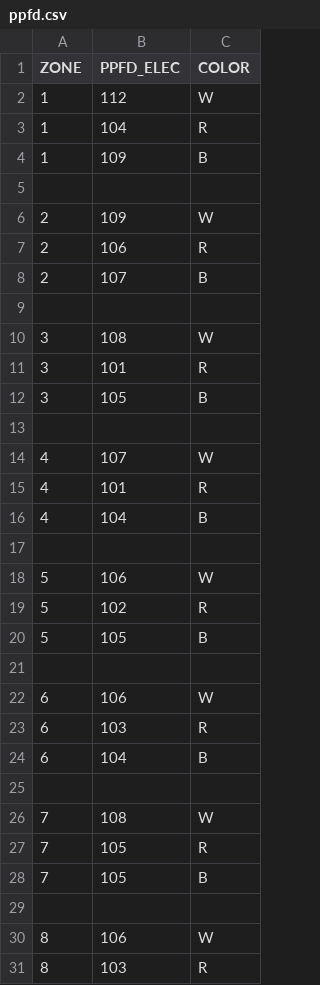
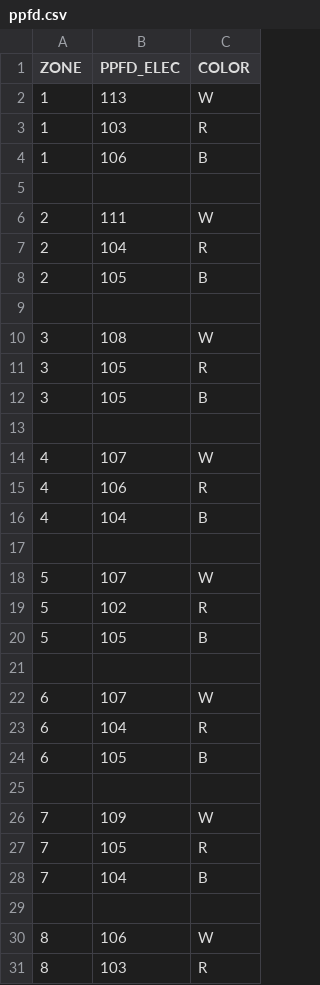
Before and after one commit to steventango/plant-rl, a CSV file: scripts/calibration/ppfd.csv, drawn as a sheet; only a part is shown; the diff covers the shown part only.

Commit message:
fix: safe minimum PPFD, use curtis reference spectrum

```diff
--- a/scripts/calibration/ppfd.csv
+++ b/scripts/calibration/ppfd.csv
@@ -1,12 +1,12 @@
 ZONE,PPFD_ELEC,COLOR
-1,112,W
-1,104,R
-1,109,B
+1,113,W
+1,103,R
+1,106,B
 
-2,109,W
-2,106,R
-2,107,B
+2,111,W
+2,104,R
+2,105,B
 
 3,108,W
-3,101,R
+3,105,R
 3,105,B
@@ -14,6 +14,6 @@ ZONE,PPFD_ELEC,COLOR
 4,107,W
-4,101,R
+4,106,R
 4,104,B
 
-5,106,W
+5,107,W
 5,102,R
@@ -21,9 +21,9 @@ ZONE,PPFD_ELEC,COLOR
 
-6,106,W
-6,103,R
-6,104,B
+6,107,W
+6,104,R
+6,105,B
 
-7,108,W
+7,109,W
 7,105,R
-7,105,B
+7,104,B
 
```
Also changed, not shown: 9 edited cells elsewhere in this file, 7 other files.
